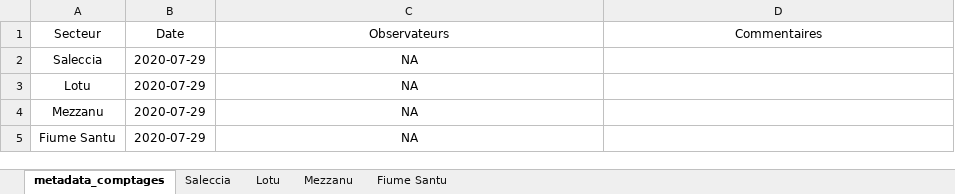
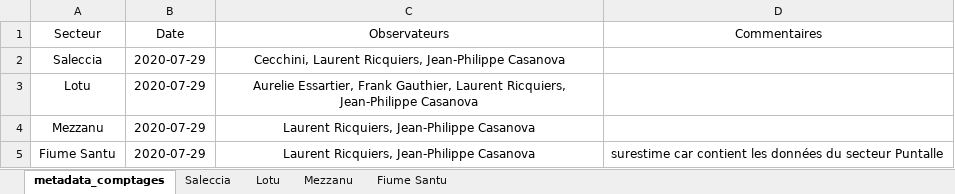
Before and after one commit to STARESO/usages_pnmcca, an Excel workbook: data/raw/comptages_terrain/plaisance/us_med_pnmcca_observatoire_comptage_terrain_plaisance_2020-07-29.xlsx, sheet metadata_comptages, drawn as a sheet; values as stored, in another font and other column widths than the file's, no borders; table styles not drawn; the diff names each change by its address in the sheet, - before the commit and + after, or states it on an @@ line.

Commit message:
Multiple changes : 1) Module to verify observer name coherence 2) Detecting line break "&#10;" 3) Replace all ";" 4) Make datasets cleaner 5) Changed column position

```diff
--- a/data/raw/comptages_terrain/plaisance/us_med_pnmcca_observatoire_comptage_terrain_plaisance_2020-07-29.xlsx (sheet metadata_comptages)
+++ b/data/raw/comptages_terrain/plaisance/us_med_pnmcca_observatoire_comptage_terrain_plaisance_2020-07-29.xlsx (sheet metadata_comptages)
-C2 (Observateurs): NA
+C2 (Observateurs): Cecchini, Laurent Ricquiers, Jean-Philippe Casanova
-C3 (Observateurs): NA
+C3 (Observateurs): Aurelie Essartier, Frank Gauthier, Laurent Ricquiers, Jean-Philippe Casanova
-C4:C5 (Observateurs): NA
+C4:C5 (Observateurs): Laurent Ricquiers, Jean-Philippe Casanova
-D5 (Commentaires): (empty)
+D5 (Commentaires): surestime car contient les données du secteur Puntalle
```
Also changed, not shown: data/raw/comptages_terrain/plage/us_med_pnmcca_observatoire_comptage_terrain_plage_2022-08-10.xlsx, data/raw/comptages_terrain/plaisance/us_med_pnmcca_observatoire_comptage_terrain_plaisance_2020-08-13.xlsx, 34 other files.
